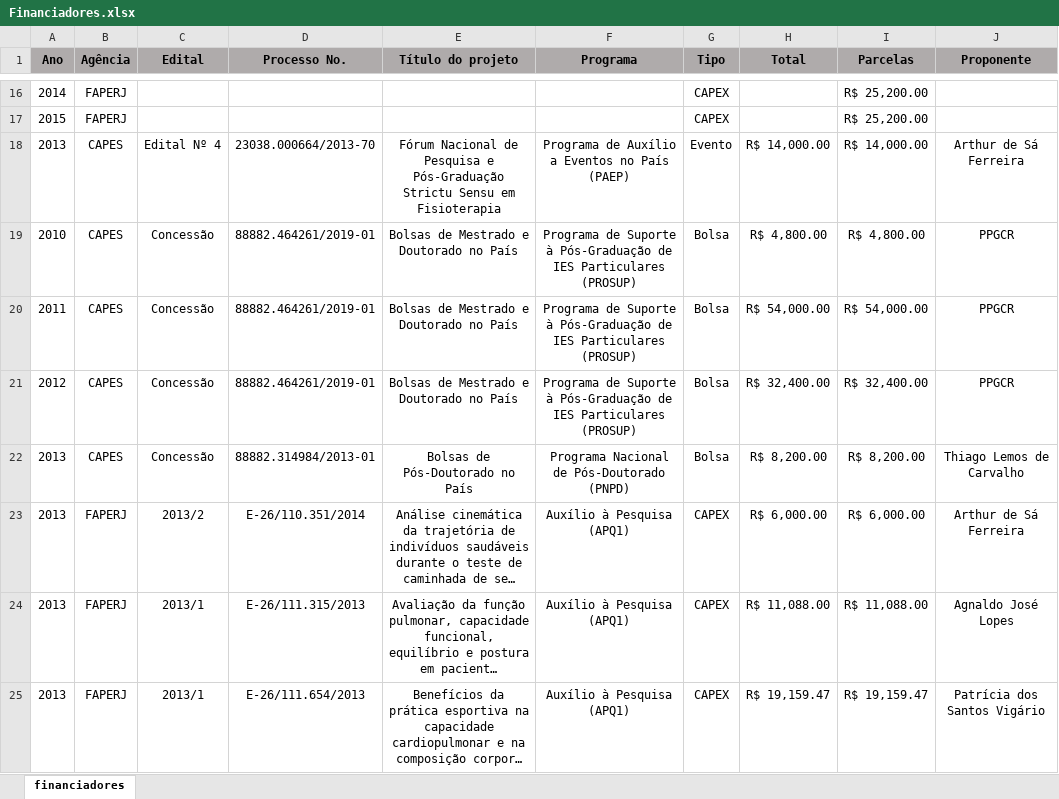
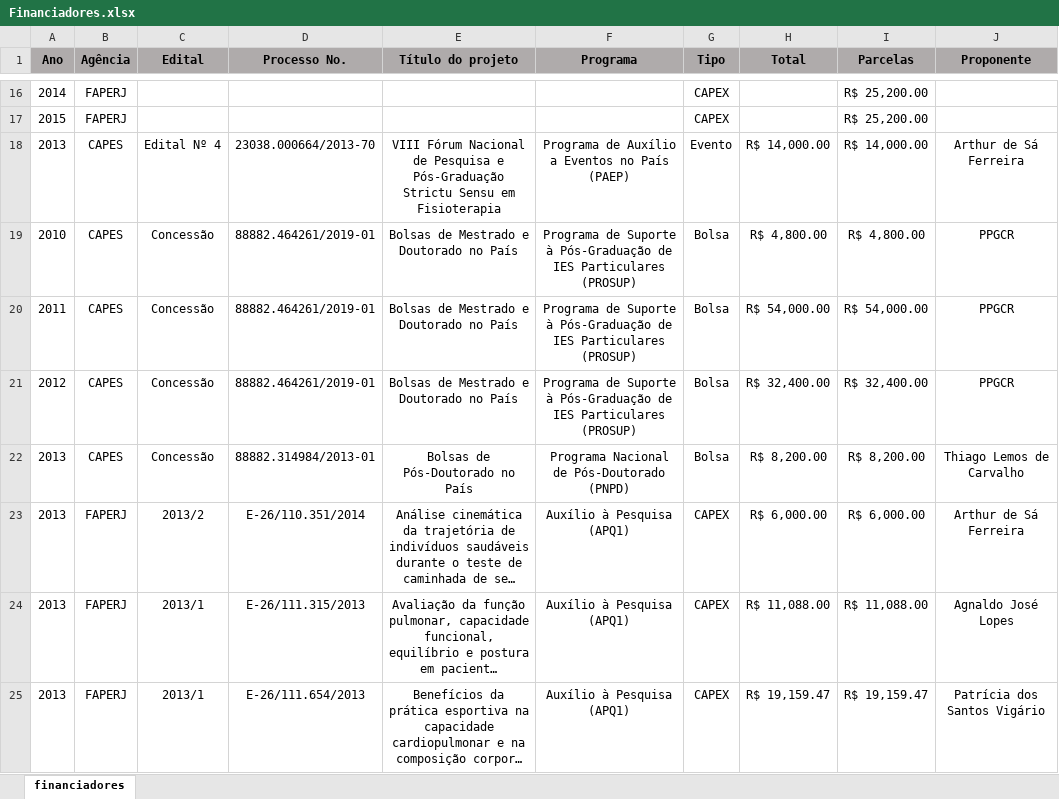
Before and after one commit to ppgcr-unisuam/observatoriocr, an Excel workbook: PPG/Financiadores.xlsx, sheet financiadores, drawn as a sheet; only a part is shown, gaps mark what is left out; long unchanged cells end in …; values as stored, in another font and other column widths than the file's, no borders; the diff names each change by its address in the sheet, - before the commit and + after, or states it on an @@ line.

```diff
--- a/PPG/Financiadores.xlsx (sheet financiadores)
+++ b/PPG/Financiadores.xlsx (sheet financiadores)
-E18 (Título do projeto): Fórum Nacional…
+E18 (Título do projeto): VIII Fórum Nacional…
```
Also changed, not shown: PPG/Blog_unisuam.xlsx, docs/PPG/Blog_unisuam.xlsx, 32 other files.
